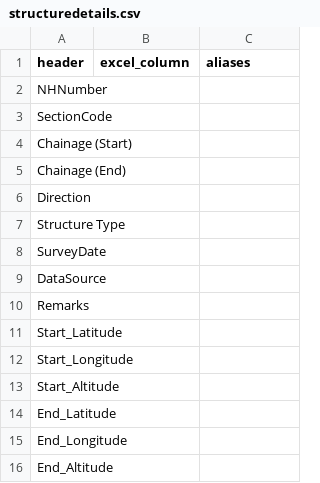
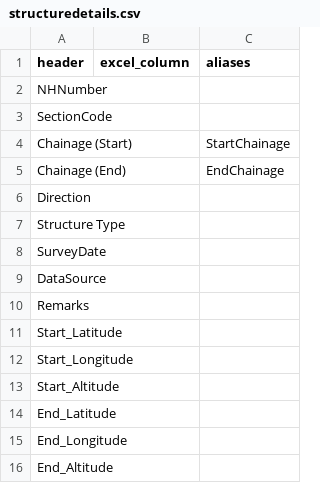
Before and after one commit to PrathapMurugesan/NSV_Extraction, a CSV file: schemas/d1/ris/structuredetails.csv, drawn as a sheet.

```diff
--- a/schemas/d1/ris/structuredetails.csv
+++ b/schemas/d1/ris/structuredetails.csv
@@ -3,4 +3,4 @@ NHNumber,,
 SectionCode,,
-Chainage (Start),,
-Chainage (End),,
+Chainage (Start),,StartChainage
+Chainage (End),,EndChainage
 Direction,,
```
Also changed, not shown: schemas/d2/comparison/sheet_100m.csv, 7 other files.
